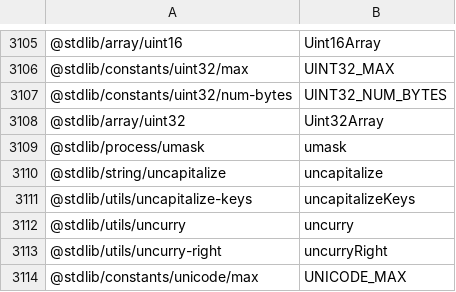
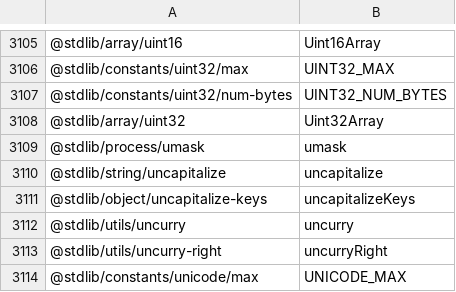
Before and after one commit to stdlib-js/namespace-pkg2alias, a CSV file: data/data.csv, drawn as a sheet; only a part is shown, gaps mark what is left out.

```diff
--- a/data/data.csv
+++ b/data/data.csv
@@ -3110,3 +3110,3 @@
 "@stdlib/string/uncapitalize",uncapitalize
-"@stdlib/utils/uncapitalize-keys",uncapitalizeKeys
+"@stdlib/object/uncapitalize-keys",uncapitalizeKeys
 "@stdlib/utils/uncurry",uncurry
```
Also changed, not shown: 3 other files.
